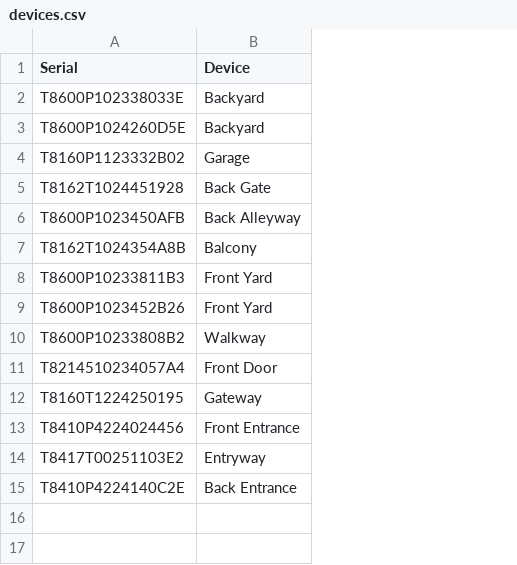
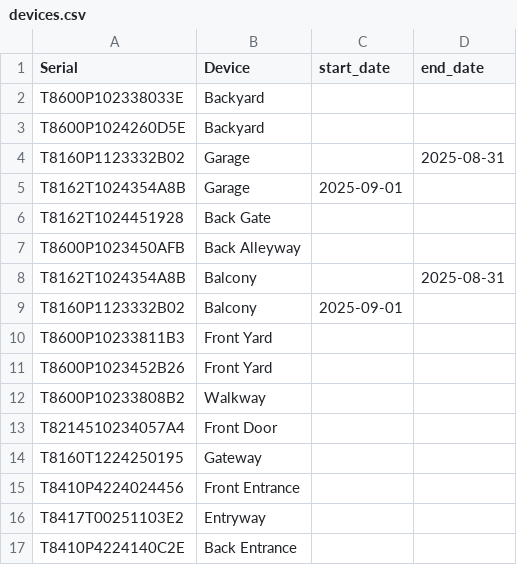
Before and after one commit to jbouguet/EufyVideos, a CSV file: devices.csv, drawn as a sheet; addresses are those after the commit; the diff names each change by its address in the sheet, - before the commit and + after, or states it on an @@ line.

Commit message:
Added new start and end date feature for serials to allow for hardware swapping.

```diff
--- a/devices.csv
+++ b/devices.csv
+column C (start_date), empty
+column D (end_date), row 4: 2025-08-31; row 8: 2025-08-31
+row 5: T8162T1024354A8B | Garage | 2025-09-01
+row 9: T8160P1123332B02 | Balcony | 2025-09-01
```
Also changed, not shown: 6 other files.
